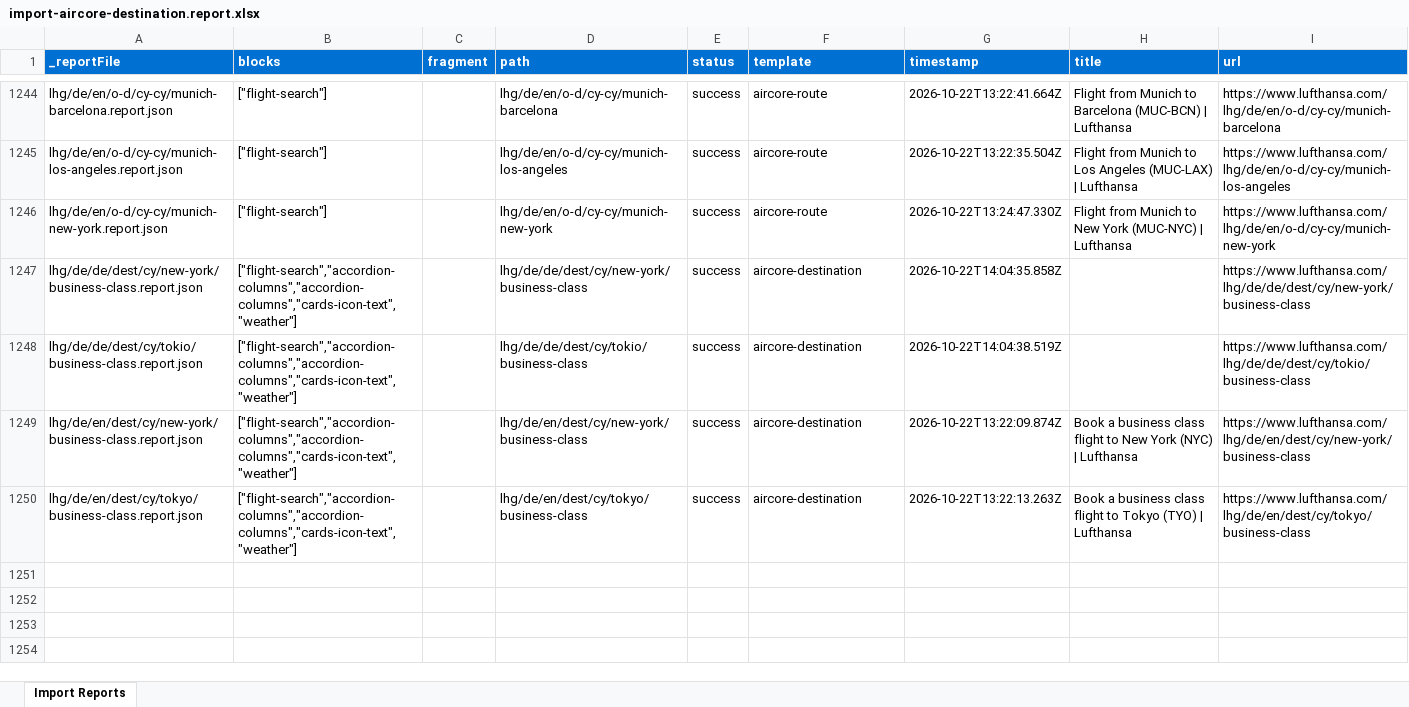
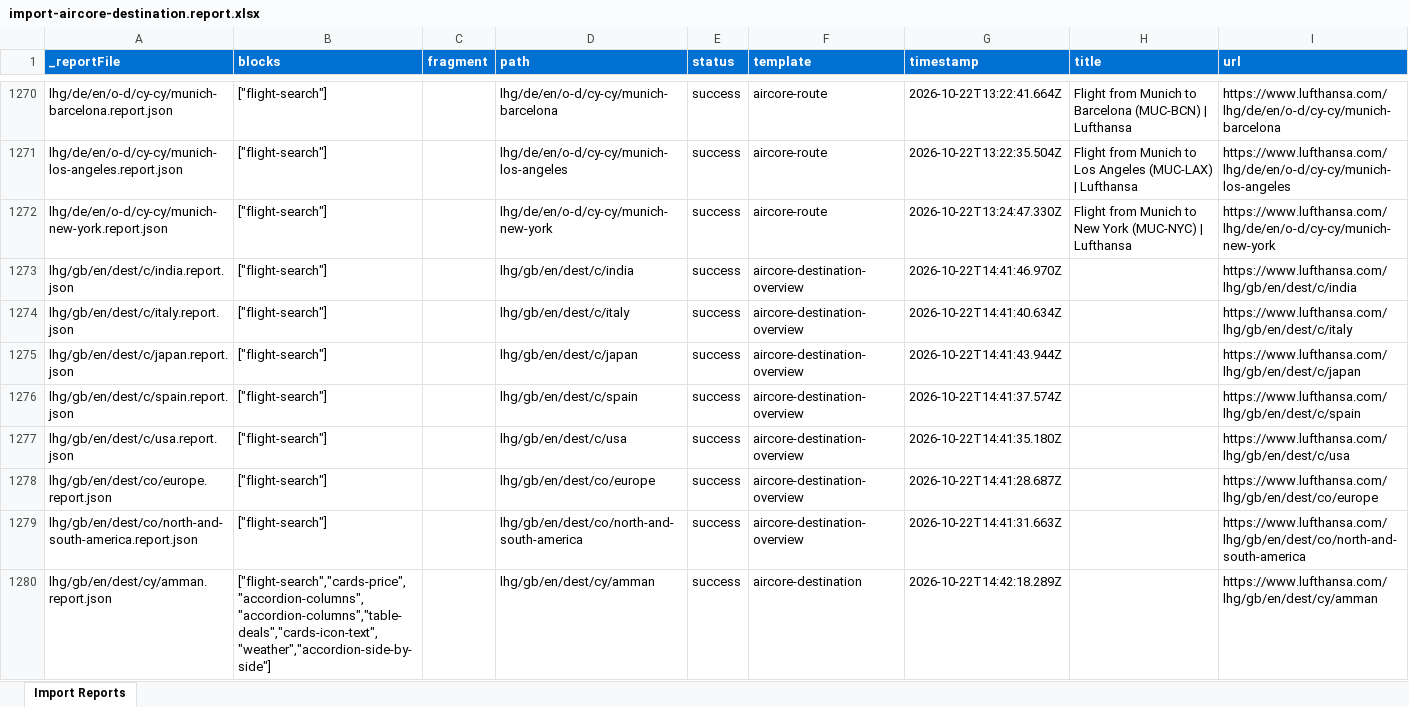
Before and after one commit to moved-permanently/lh-com, an Excel workbook: tools/importer/reports/import-aircore-destination.report.xlsx, sheet Import Reports, drawn as a sheet; only a part is shown, gaps mark what is left out; the shorter side is filled out with more unchanged rows; values as stored, in another font and other column widths than the file's, no borders; the diff covers the shown part only; the diff names each change by its address in the sheet, - before the commit and + after, or states it on an @@ line.

```diff
--- a/tools/importer/reports/import-aircore-destination.report.xlsx (sheet Import Reports)
+++ b/tools/importer/reports/import-aircore-destination.report.xlsx (sheet Import Reports)
+row 1273: lhg/gb/en/dest/c/india.report.json | ["flight-search"] |  | lhg/gb/en/dest/c/india | success | aircore-destination-overview | 2026-10-22T14:41:46.970Z |  | https://www.lufthansa.com/lhg/gb/en/dest/c/india
+row 1274: lhg/gb/en/dest/c/italy.report.json | ["flight-search"] |  | lhg/gb/en/dest/c/italy | success | aircore-destination-overview | 2026-10-22T14:41:40.634Z |  | https://www.lufthansa.com/lhg/gb/en/dest/c/italy
+row 1275: lhg/gb/en/dest/c/japan.report.json | ["flight-search"] |  | lhg/gb/en/dest/c/japan | success | aircore-destination-overview | 2026-10-22T14:41:43.944Z |  | https://www.lufthansa.com/lhg/gb/en/dest/c/japan
+row 1276: lhg/gb/en/dest/c/spain.report.json | ["flight-search"] |  | lhg/gb/en/dest/c/spain | success | aircore-destination-overview | 2026-10-22T14:41:37.574Z |  | https://www.lufthansa.com/lhg/gb/en/dest/c/spain
+row 1277: lhg/gb/en/dest/c/usa.report.json | ["flight-search"] |  | lhg/gb/en/dest/c/usa | success | aircore-destination-overview | 2026-10-22T14:41:35.180Z |  | https://www.lufthansa.com/lhg/gb/en/dest/c/usa
+row 1278: lhg/gb/en/dest/co/europe.report.json | ["flight-search"] |  | lhg/gb/en/dest/co/europe | success | aircore-destination-overview | 2026-10-22T14:41:28.687Z |  | https://www.lufthansa.com/lhg/gb/en/dest/co/europe
+row 1279: lhg/gb/en/dest/co/north-and-south-america.report.json | ["flight-search"] |  | lhg/gb/en/dest/co/north-and-south-america | success | aircore-destination-overview | 2026-10-22T14:41:31.663Z |  | https://www.lufthansa.com/lhg/gb/en/dest/co/north-and-south-america
+row 1280: lhg/gb/en/dest/cy/amman.report.json | ["flight-search","cards-price","accordion-columns","accordion-columns","table-deals","cards-icon-text","weather","accordion-side-by-side"] |  | lhg/gb/en/dest/cy/amman | success | aircore-destination | 2026-10-22T14:42:18.289Z |  | https://www.lufthansa.com/lhg/gb/en/dest/cy/amman
```
Also changed, not shown: 34 added rows elsewhere in this sheet, tools/importer/reports/import-aircore-destination-overview.report.xlsx, tools/importer/reports/import-aircore-route.report.xlsx, 56 other files.
